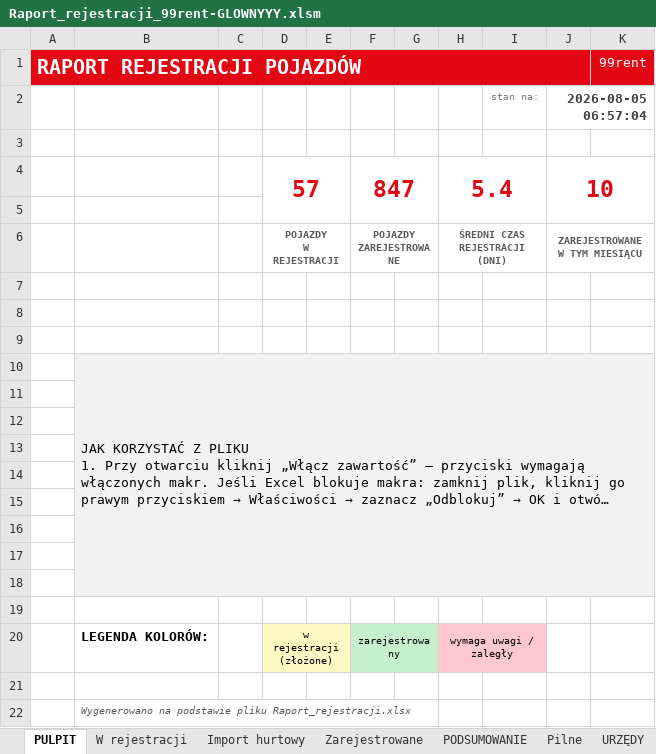
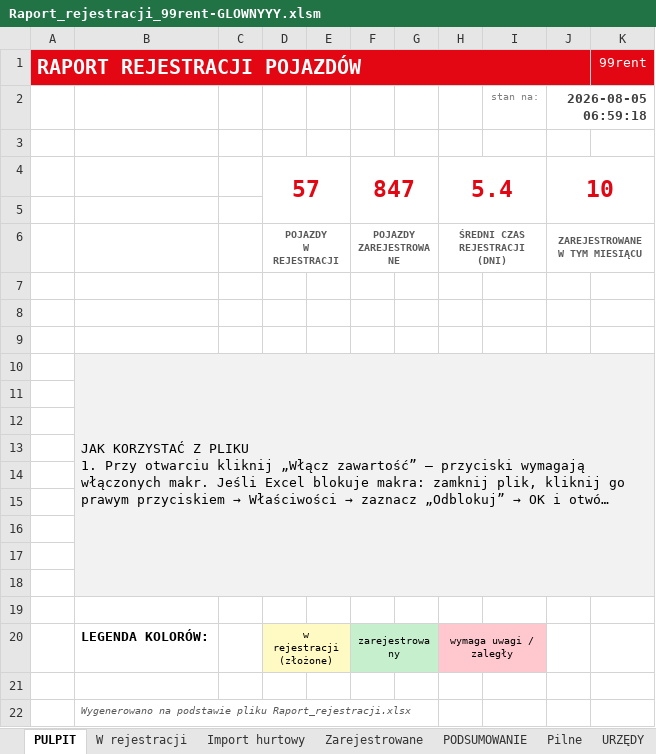
Before and after one commit to figaszewskioskar-ux/plik-rejestracji, an Excel workbook: Raport_rejestracji_99rent-GLOWNYYY.xlsm, sheet PULPIT, drawn as a sheet; long unchanged cells end in …; values as stored, in another font and other column widths than the file's, no borders; charts and pictures not drawn; the diff names each change by its address in the sheet, - before the commit and + after, or states it on an @@ line.

```diff
--- a/Raport_rejestracji_99rent-GLOWNYYY.xlsm (sheet PULPIT)
+++ b/Raport_rejestracji_99rent-GLOWNYYY.xlsm (sheet PULPIT)
-J2: 2026-08-05 06:57:04
+J2: 2026-08-05 06:59:18
```
Also changed, not shown: sheet W rejestracji, charts or pictures, 1 other file.
